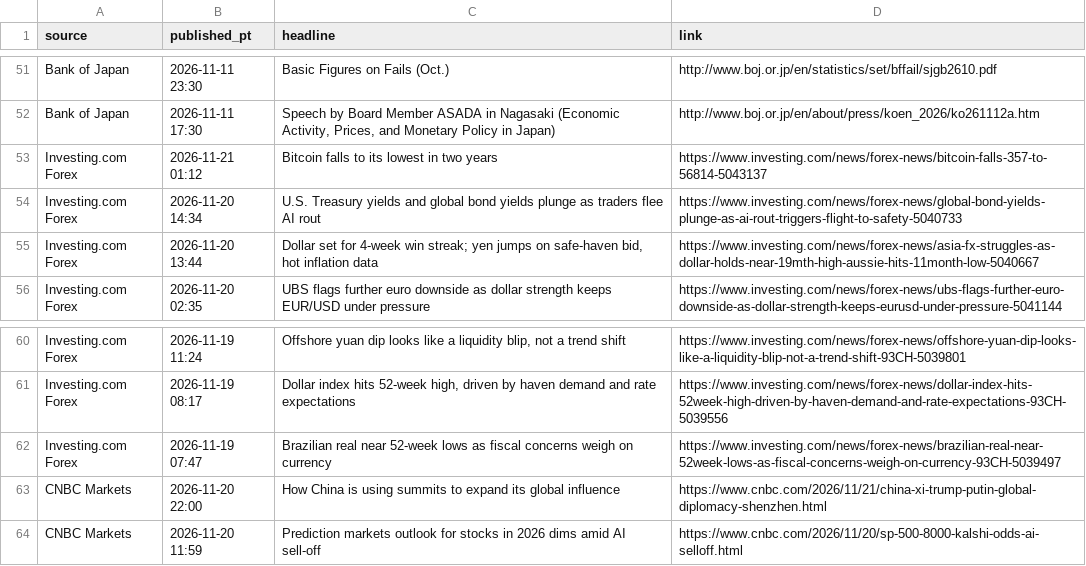
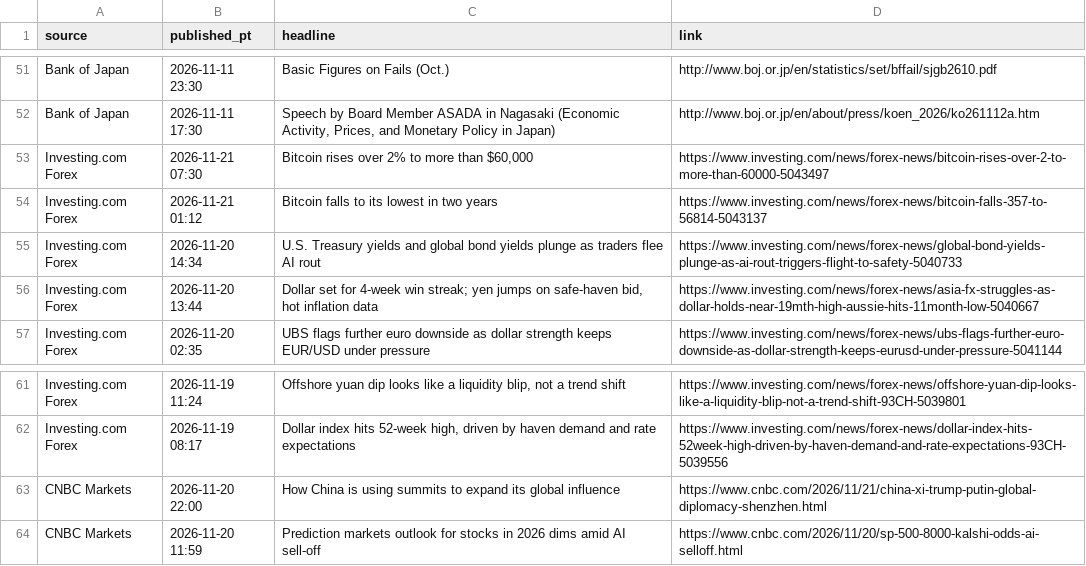
Before and after one commit to PatelNicknp/nicks-edge-dashboard, a CSV file: cache/news.csv, drawn as a sheet; only a part is shown, gaps mark what is left out; removed rows and columns are numbered as before the commit, all else as after; the diff names each change by its address in the sheet, - before the commit and + after, or states it on an @@ line.

Commit message:
Update data 2026-11-21T16:28Z

```diff
--- a/cache/news.csv
+++ b/cache/news.csv
+row 53: Investing.com Forex | 2026-11-21 07:30 | Bitcoin rises over 2% to more than $60,000 | https://www.investing.com/news/forex-news/bitcoin-rises-over-2-to-more-than-60000-5043497
-row 62: Investing.com Forex | 2026-11-19 07:47 | Brazilian real near 52-week lows as fiscal concerns weigh on currency | https://www.investing.com/news/forex-news/brazilian-real-near-52week-lows-as-fiscal-concerns-weigh-on-currency-93CH-5039497
```
Also changed, not shown: cache/ai_yields/summary.csv, output/market_heatmap.csv, 17 other files.
